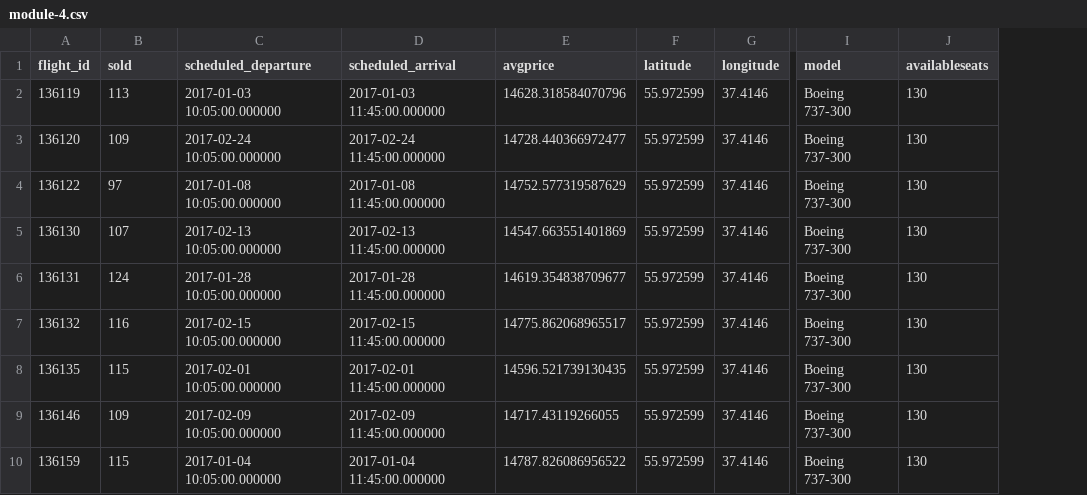
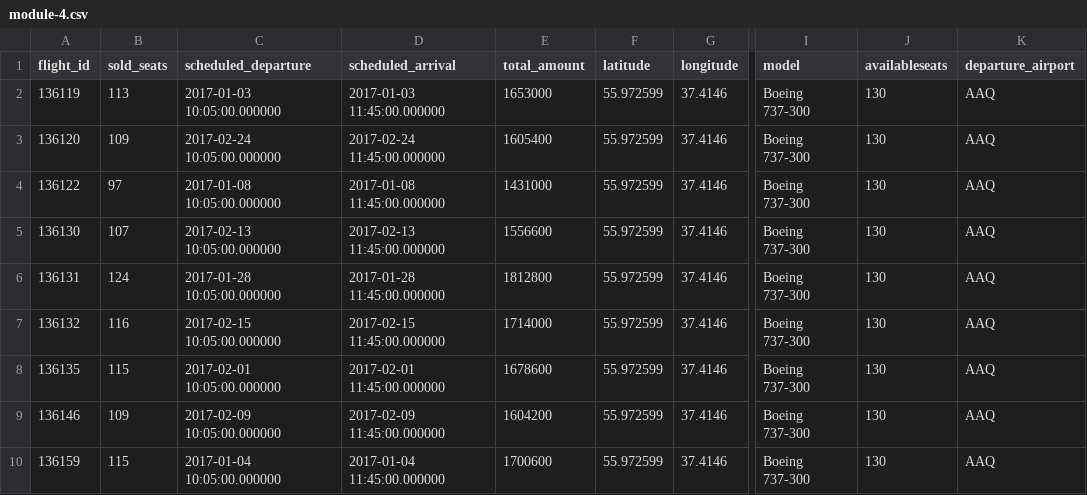
Before and after one commit to tankudo/skillfactory_rds, a CSV file: module_4/module-4.csv, drawn as a sheet; only a part is shown, gaps mark what is left out; removed rows and columns are numbered as before the commit, all else as after; the diff names each change by its address in the sheet, - before the commit and + after, or states it on an @@ line.

```diff
--- a/module_4/module-4.csv
+++ b/module_4/module-4.csv
-column E (avgprice), rows 2-10: 14628.318584070796 | 14728.440366972477 | 14752.577319587629 | 14547.663551401869 | 14619.354838709677 | 14775.862068965517 | 14596.521739130435 | 14717.43119266055 | 14787.826086956522
+column E (total_amount), rows 2-10: 1653000 | 1605400 | 1431000 | 1556600 | 1812800 | 1714000 | 1678600 | 1604200 | 1700600
+column K (departure_airport), rows 2-10: all AAQ
-B1: sold
+B1: sold_seats
```
Also changed, not shown: 2 other files.
